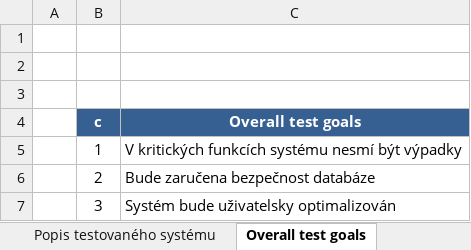
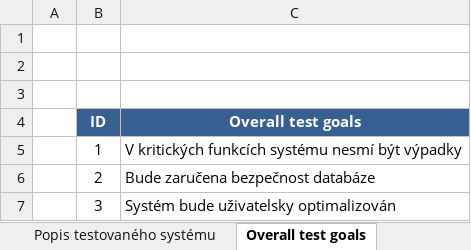
Before and after one commit to Plavit/CinemaSea, an Excel workbook: Documentation/Testing/CinemaSea_Testing_v.0.3.xlsx, sheet Overall test goals, drawn as a sheet; values as stored, in another font and other column widths than the file's, no borders; the diff names each change by its address in the sheet, - before the commit and + after, or states it on an @@ line.

```diff
--- a/Documentation/Testing/CinemaSea_Testing_v.0.3.xlsx (sheet Overall test goals)
+++ b/Documentation/Testing/CinemaSea_Testing_v.0.3.xlsx (sheet Overall test goals)
-B4: c
+B4: ID
```
Also changed, not shown: sheet Určení rizik, other sheet tabs, 6 other files.
